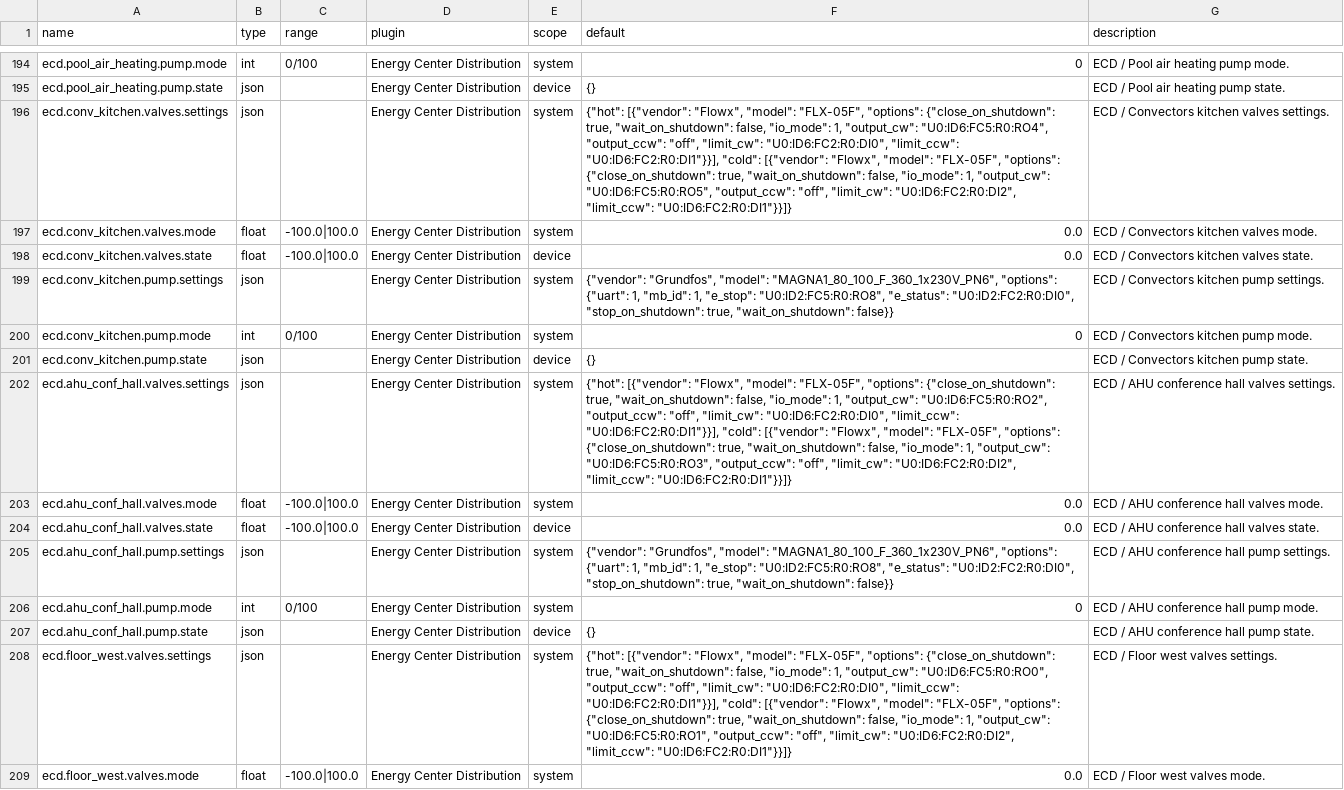
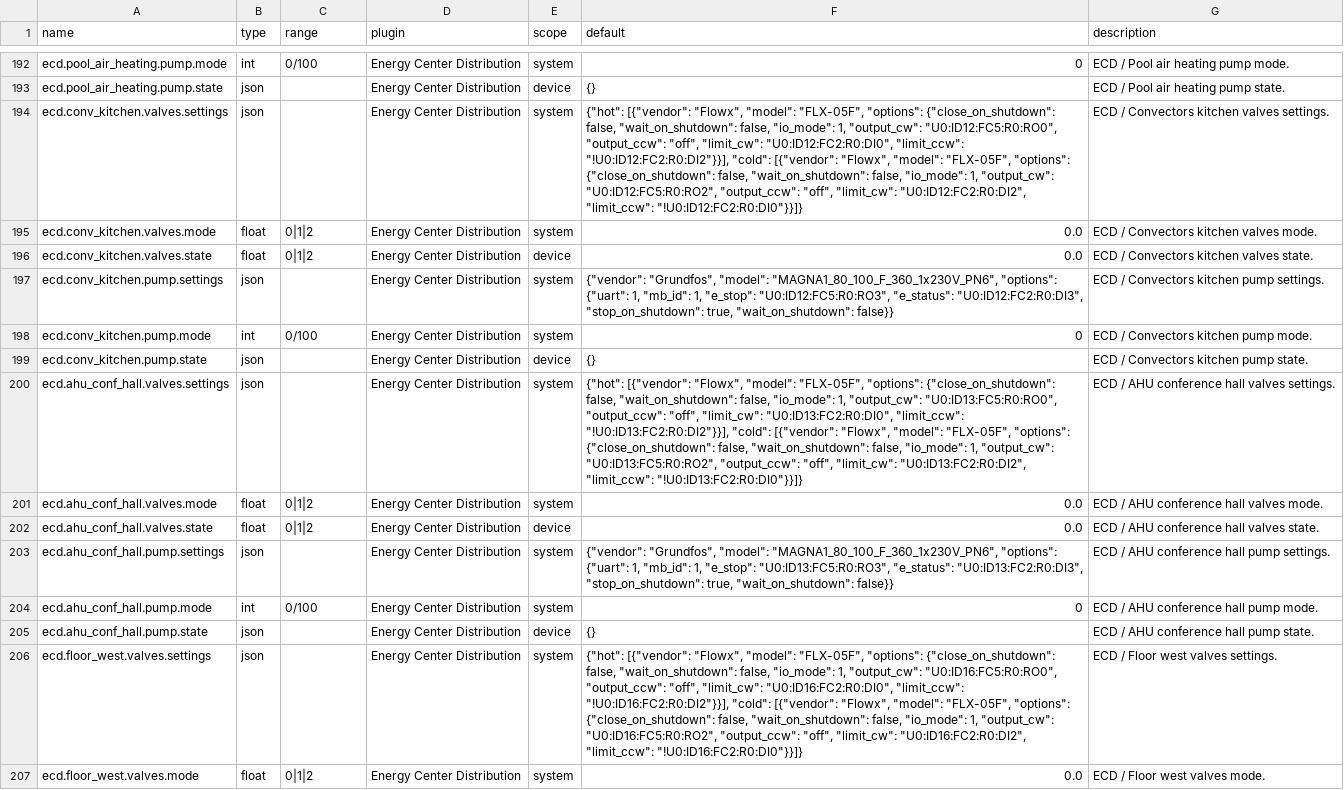
Before and after one commit to bgerp/ztm, a CSV file: registers.csv, drawn as a sheet; only a part is shown, gaps mark what is left out; addresses are those after the commit; the diff covers the shown part only; the diff names each change by its address in the sheet, - before the commit and + after, or states it on an @@ line.

```diff
--- a/registers.csv
+++ b/registers.csv
-F194 (default): …"options": {"close_on_shutdown": true, "wait_on_shutdown": false, "io_mode": 1, "output_cw": "U0:ID6:FC5:R0:RO4", "output_ccw": "off", "limit_cw": "U0:ID6:FC2:R0:DI0", "limit_ccw": "U0:ID6:FC2:R0:DI1"}}], "cold": [{"vendor": "Flowx", "model": "FLX-05F", "options": {"close_on_shutdown": true, "wait_on_shutdown": false, "io_mode": 1, "output_cw": "U0:ID6:FC5:R0:RO5", "output_ccw": "off", "limit_cw": "U0:ID6:FC2:R0:DI2", "limit_ccw": "U0:ID6:FC2:R0:DI1"}}]}
+F194 (default): …"options": {"close_on_shutdown": false, "wait_on_shutdown": false, "io_mode": 1, "output_cw": "U0:ID12:FC5:R0:RO0", "output_ccw": "off", "limit_cw": "U0:ID12:FC2:R0:DI0", "limit_ccw": "!U0:ID12:FC2:R0:DI2"}}], "cold": [{"vendor": "Flowx", "model": "FLX-05F", "options": {"close_on_shutdown": false, "wait_on_shutdown": false, "io_mode": 1, "output_cw": "U0:ID12:FC5:R0:RO2", "output_ccw": "off", "limit_cw": "U0:ID12:FC2:R0:DI2", "limit_ccw": "!U0:ID12:FC2:R0:DI0"}}]}
-C195:C196 (range): -100.0|100.0
+C195:C196 (range): 0|1|2
-F197 (default): …1, "e_stop": "U0:ID2:FC5:R0:RO8", "e_status": "U0:ID2:FC2:R0:DI0", "stop_on_shutdown": true,…
+F197 (default): …1, "e_stop": "U0:ID12:FC5:R0:RO3", "e_status": "U0:ID12:FC2:R0:DI3", "stop_on_shutdown": true,…
-F200 (default): …"options": {"close_on_shutdown": true, "wait_on_shutdown": false, "io_mode": 1, "output_cw": "U0:ID6:FC5:R0:RO2", "output_ccw": "off", "limit_cw": "U0:ID6:FC2:R0:DI0", "limit_ccw": "U0:ID6:FC2:R0:DI1"}}], "cold": [{"vendor": "Flowx", "model": "FLX-05F", "options": {"close_on_shutdown": true, "wait_on_shutdown": false, "io_mode": 1, "output_cw": "U0:ID6:FC5:R0:RO3", "output_ccw": "off", "limit_cw": "U0:ID6:FC2:R0:DI2", "limit_ccw": "U0:ID6:FC2:R0:DI1"}}]}
+F200 (default): …"options": {"close_on_shutdown": false, "wait_on_shutdown": false, "io_mode": 1, "output_cw": "U0:ID13:FC5:R0:RO0", "output_ccw": "off", "limit_cw": "U0:ID13:FC2:R0:DI0", "limit_ccw": "!U0:ID13:FC2:R0:DI2"}}], "cold": [{"vendor": "Flowx", "model": "FLX-05F", "options": {"close_on_shutdown": false, "wait_on_shutdown": false, "io_mode": 1, "output_cw": "U0:ID13:FC5:R0:RO2", "output_ccw": "off", "limit_cw": "U0:ID13:FC2:R0:DI2", "limit_ccw": "!U0:ID13:FC2:R0:DI0"}}]}
-C201:C202 (range): -100.0|100.0
+C201:C202 (range): 0|1|2
-F203 (default): …1, "e_stop": "U0:ID2:FC5:R0:RO8", "e_status": "U0:ID2:FC2:R0:DI0", "stop_on_shutdown": true,…
+F203 (default): …1, "e_stop": "U0:ID13:FC5:R0:RO3", "e_status": "U0:ID13:FC2:R0:DI3", "stop_on_shutdown": true,…
-F206 (default): …"options": {"close_on_shutdown": true, "wait_on_shutdown": false, "io_mode": 1, "output_cw": "U0:ID6:FC5:R0:RO0", "output_ccw": "off", "limit_cw": "U0:ID6:FC2:R0:DI0", "limit_ccw": "U0:ID6:FC2:R0:DI1"}}], "cold": [{"vendor": "Flowx", "model": "FLX-05F", "options": {"close_on_shutdown": true, "wait_on_shutdown": false, "io_mode": 1, "output_cw": "U0:ID6:FC5:R0:RO1", "output_ccw": "off", "limit_cw": "U0:ID6:FC2:R0:DI2", "limit_ccw": "U0:ID6:FC2:R0:DI1"}}]}
+F206 (default): …"options": {"close_on_shutdown": false, "wait_on_shutdown": false, "io_mode": 1, "output_cw": "U0:ID16:FC5:R0:RO0", "output_ccw": "off", "limit_cw": "U0:ID16:FC2:R0:DI0", "limit_ccw": "!U0:ID16:FC2:R0:DI2"}}], "cold": [{"vendor": "Flowx", "model": "FLX-05F", "options": {"close_on_shutdown": false, "wait_on_shutdown": false, "io_mode": 1, "output_cw": "U0:ID16:FC5:R0:RO2", "output_ccw": "off", "limit_cw": "U0:ID16:FC2:R0:DI2", "limit_ccw": "!U0:ID16:FC2:R0:DI0"}}]}
-C207 (range): -100.0|100.0
+C207 (range): 0|1|2
```
Also changed, not shown: 2 added rows, 2 removed rows and 53 edited cells elsewhere in this file, 2 other files.
